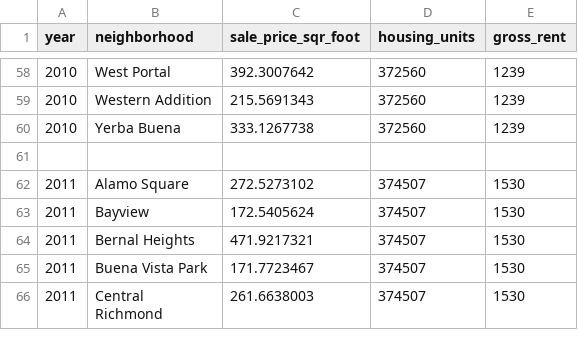
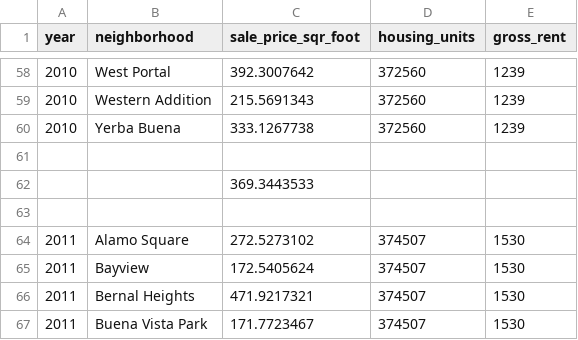
Before and after one commit to dcndn4/HW_5_PyViz_Inputs, a CSV file: Other utilized/reviewed_sfo_neighborhoods_census_data.csv, drawn as a sheet; only a part is shown, gaps mark what is left out; the shorter side is filled out with more unchanged rows.

```diff
--- a/Other utilized/reviewed_sfo_neighborhoods_census_data.csv
+++ b/Other utilized/reviewed_sfo_neighborhoods_census_data.csv
@@ -61,2 +61,4 @@ year,neighborhood,sale_price_sqr_foot,housing_units,gross_rent
 ,,,,
+,,369.3443533,,
+,,,,
 2011,Alamo Square,272.5273102,374507,1530
```
Also changed, not shown: 1 other file.
